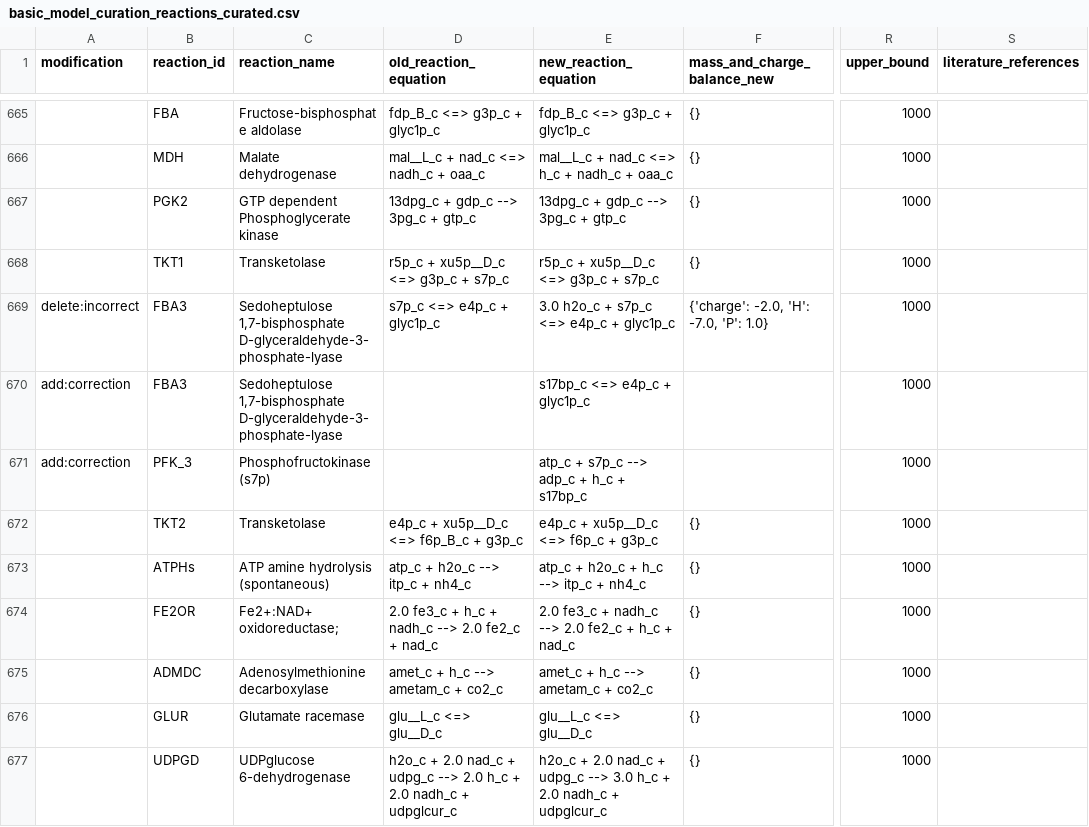
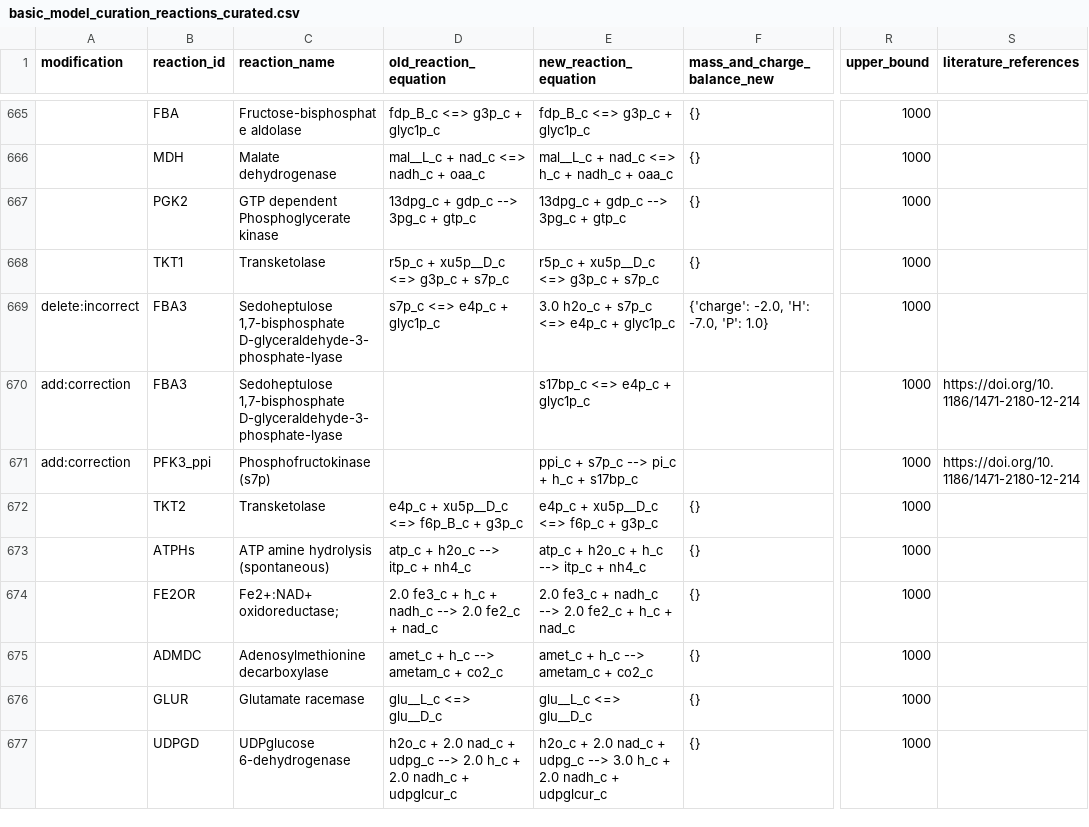
Before and after one commit to TrinhLab/ctherm-gem, a CSV file: iSG/basic_model_curation_reactions_curated.csv, drawn as a sheet; only a part is shown, gaps mark what is left out; the diff names each change by its address in the sheet, - before the commit and + after, or states it on an @@ line.

Commit message:
correct reaction: s7p phosphofructokinase is made ppi dependent and appropriate reference is included.

```diff
--- a/iSG/basic_model_curation_reactions_curated.csv
+++ b/iSG/basic_model_curation_reactions_curated.csv
-S670:S671 (literature_references): (empty)
+S670:S671 (literature_references): https://doi.org/10.1186/1471-2180-12-214
-B671 (reaction_id): PFK_3
+B671 (reaction_id): PFK3_ppi
-E671 (new_reaction_equation): atp_c + s7p_c --> adp_c + h_c + s17bp_c
+E671 (new_reaction_equation): ppi_c + s7p_c --> pi_c + h_c + s17bp_c
```
Also changed, not shown: 11 other files.
